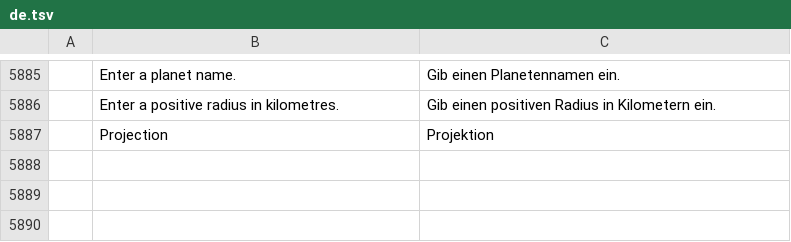
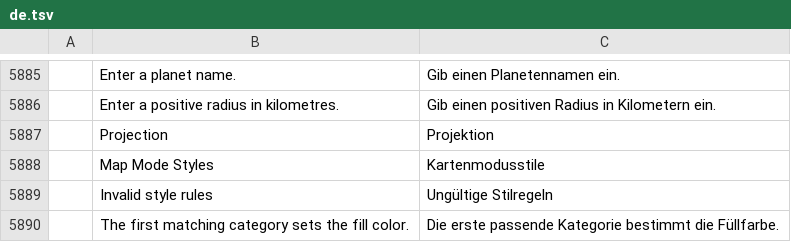
Before and after one commit to samuel-alex-ui/vectorcraft, a TSV file: crates/ui-egui/src/i18n/de.tsv, drawn as a sheet; only a part is shown, gaps mark what is left out; the diff names each change by its address in the sheet, - before the commit and + after, or states it on an @@ line.

Commit message:
AETH-11A: apply ordered map mode fill styles

```diff
--- a/crates/ui-egui/src/i18n/de.tsv
+++ b/crates/ui-egui/src/i18n/de.tsv
+row 5888:  | Map Mode Styles | Kartenmodusstile
+row 5889:  | Invalid style rules | Ungültige Stilregeln
+row 5890:  | The first matching category sets the fill color. | Die erste passende Kategorie bestimmt die Füllfarbe.
```
Also changed, not shown: 18 other files.
